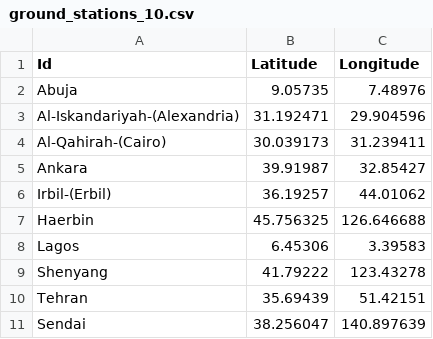
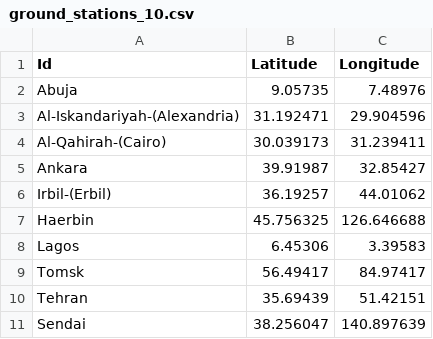
Before and after one commit to shayunak/Starfield, a CSV file: configs/ground_stations_10.csv, drawn as a sheet; removed rows and columns are numbered as before the commit, all else as after; the diff names each change by its address in the sheet, - before the commit and + after, or states it on an @@ line.

```diff
--- a/configs/ground_stations_10.csv
+++ b/configs/ground_stations_10.csv
-row 9: Shenyang | 41.79222 | 123.43278
+row 9: Tomsk | 56.49417 | 84.97417
```
Also changed, not shown: input/uniform#ground_stations_10#100#120.0Kb#10ms#100s.csv, 8 other files.
